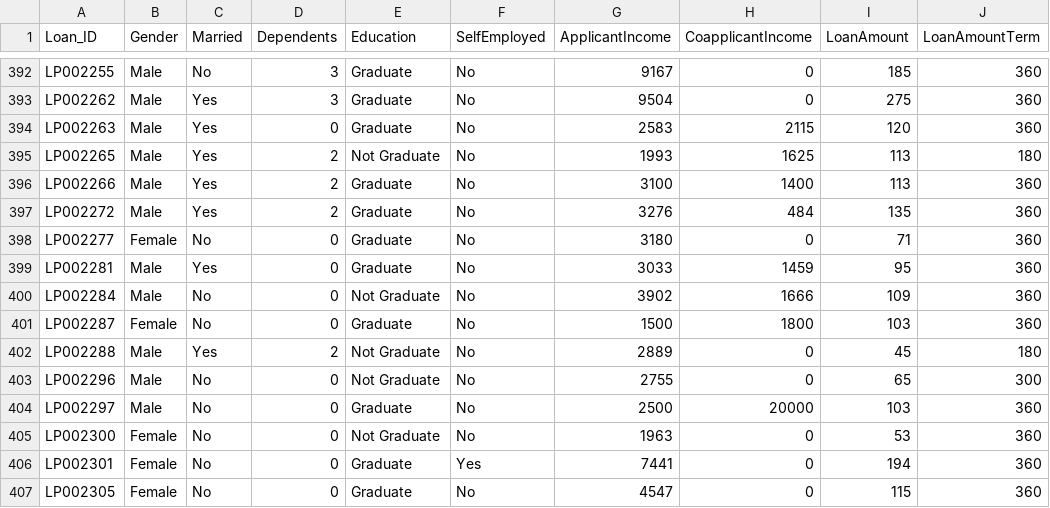
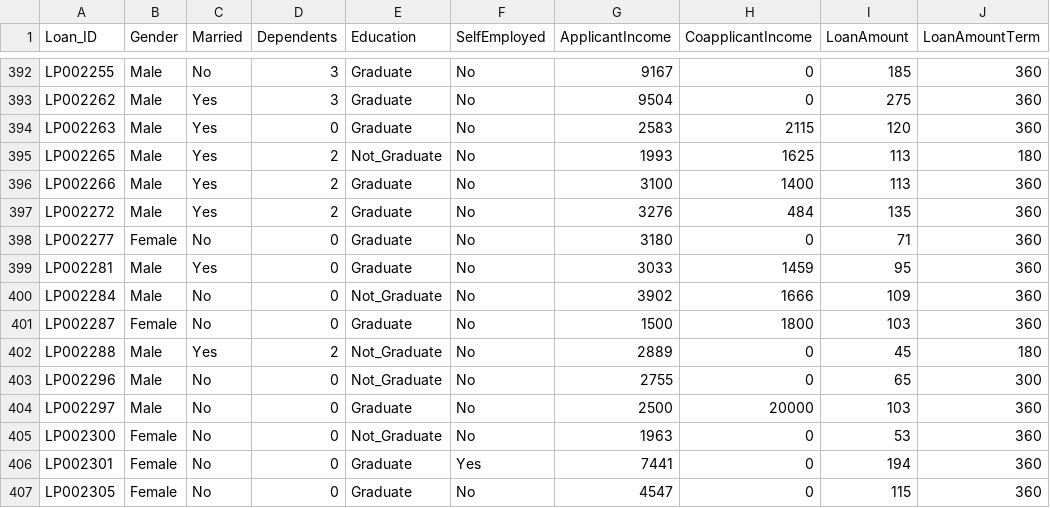
Before and after one commit to sernics02/HomeLoanAproval, a CSV file: homeLoan.csv, drawn as a sheet; only a part is shown, gaps mark what is left out; the diff covers the shown part only; the diff names each change by its address in the sheet, - before the commit and + after, or states it on an @@ line.

Commit message:
34% and 64% without big values

```diff
--- a/homeLoan.csv
+++ b/homeLoan.csv
-E395 (Education): Not Graduate
+E395 (Education): Not_Graduate
-E400 (Education): Not Graduate
+E400 (Education): Not_Graduate
-E402:E403 (Education): Not Graduate
+E402:E403 (Education): Not_Graduate
-E405 (Education): Not Graduate
+E405 (Education): Not_Graduate
```
Also changed, not shown: 131 edited cells elsewhere in this file, homeLoanAproval2.csv, homeLoanAproval3.csv, 3 other files.
